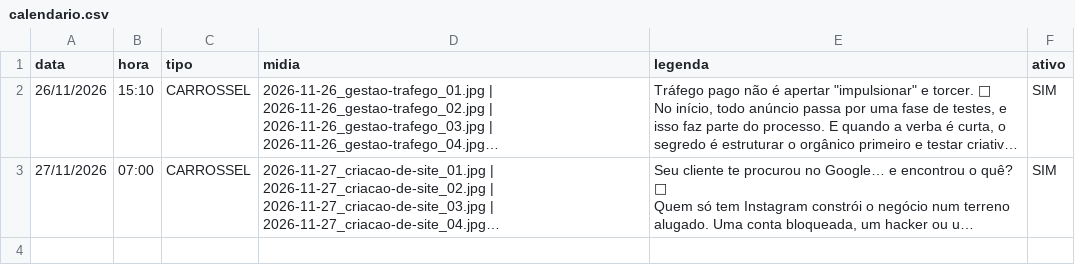
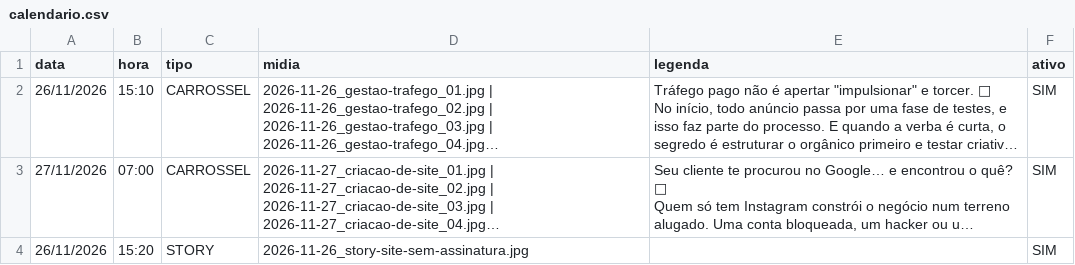
Before and after one commit to vitorgestorjoao/agente-instagram, a CSV file: calendario.csv, drawn as a sheet; long unchanged cells end in …; the diff names each change by its address in the sheet, - before the commit and + after, or states it on an @@ line.

```diff
--- a/calendario.csv
+++ b/calendario.csv
+row 4: 26/11/2026 | 15:20 | STORY | 2026-11-26_story-site-sem-assinatura.jpg |  | SIM
```
Also changed, not shown: 1 other file.
